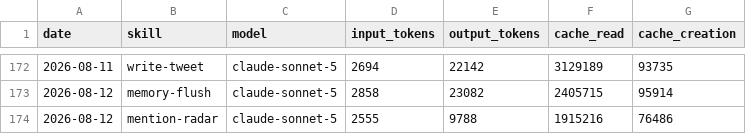
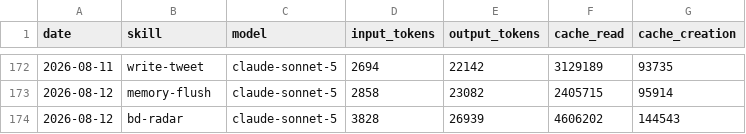
Before and after one commit to nigelon11/verdikta-worker, a CSV file: memory/token-usage.csv, drawn as a sheet; only a part is shown, gaps mark what is left out.

Commit message:
chore(bd-radar): auto-commit 2026-08-12

```diff
--- a/memory/token-usage.csv
+++ b/memory/token-usage.csv
@@ -173,2 +173,2 @@ date,skill,model,input_tokens,output_tokens,cache_read,cache_creation
 2026-08-12,memory-flush,claude-sonnet-5,2858,23082,2405715,95914
-2026-08-12,mention-radar,claude-sonnet-5,2555,9788,1915216,76486
+2026-08-12,bd-radar,claude-sonnet-5,3828,26939,4606202,144543
```
Also changed, not shown: 5 other files.
